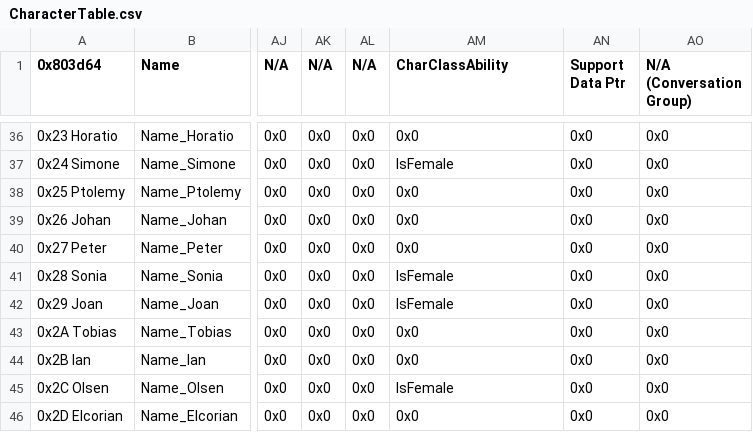
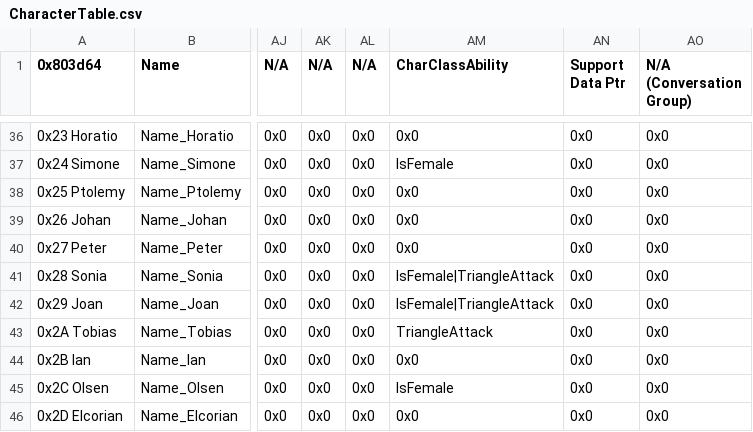
Before and after one commit to Retina1/TMGC_Buildfiles, a CSV file: Tables/NightmareModules/CharactersClasses/CharacterTable.csv, drawn as a sheet; only a part is shown, gaps mark what is left out; the diff names each change by its address in the sheet, - before the commit and + after, or states it on an @@ line.

```diff
--- a/Tables/NightmareModules/CharactersClasses/CharacterTable.csv
+++ b/Tables/NightmareModules/CharactersClasses/CharacterTable.csv
-AM41:AM42 (CharClassAbility): IsFemale
+AM41:AM42 (CharClassAbility): IsFemale|TriangleAttack
-AM43 (CharClassAbility): 0x0
+AM43 (CharClassAbility): TriangleAttack
```
Also changed, not shown: Tables/NightmareModules/Items/ItemTable.csv, Tables/NightmareModules/Misc/Sound Room Editor.csv, 48 other files.
